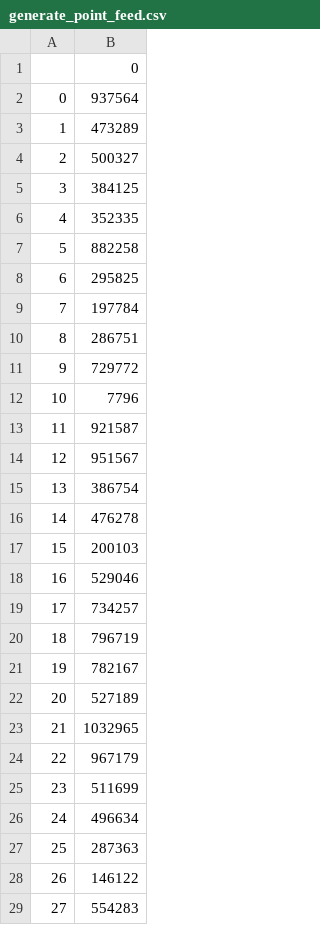
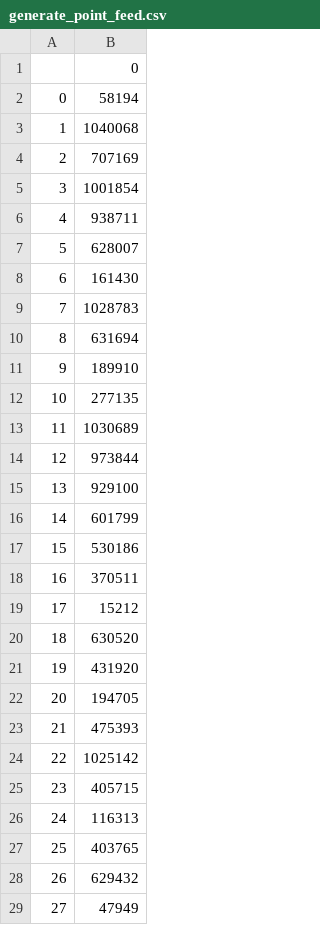
Before and after one commit to jfolleas1/ProjetSpecifique, a CSV file: data/generate_point_feed.csv, drawn as a sheet; only a part is shown; the diff covers the shown part only.

```diff
--- a/data/generate_point_feed.csv
+++ b/data/generate_point_feed.csv
@@ -1,29 +1,29 @@
 ,0
-0,937564
-1,473289
-2,500327
-3,384125
-4,352335
-5,882258
-6,295825
-7,197784
-8,286751
-9,729772
-10,7796
-11,921587
-12,951567
-13,386754
-14,476278
-15,200103
-16,529046
-17,734257
-18,796719
-19,782167
-20,527189
-21,1032965
-22,967179
-23,511699
-24,496634
-25,287363
-26,146122
-27,554283
+0,58194
+1,1040068
+2,707169
+3,1001854
+4,938711
+5,628007
+6,161430
+7,1028783
+8,631694
+9,189910
+10,277135
+11,1030689
+12,973844
+13,929100
+14,601799
+15,530186
+16,370511
+17,15212
+18,630520
+19,431920
+20,194705
+21,475393
+22,1025142
+23,405715
+24,116313
+25,403765
+26,629432
+27,47949
```
Also changed, not shown: 172 edited cells elsewhere in this file, data/generate_point_test.csv, 2 other files.
